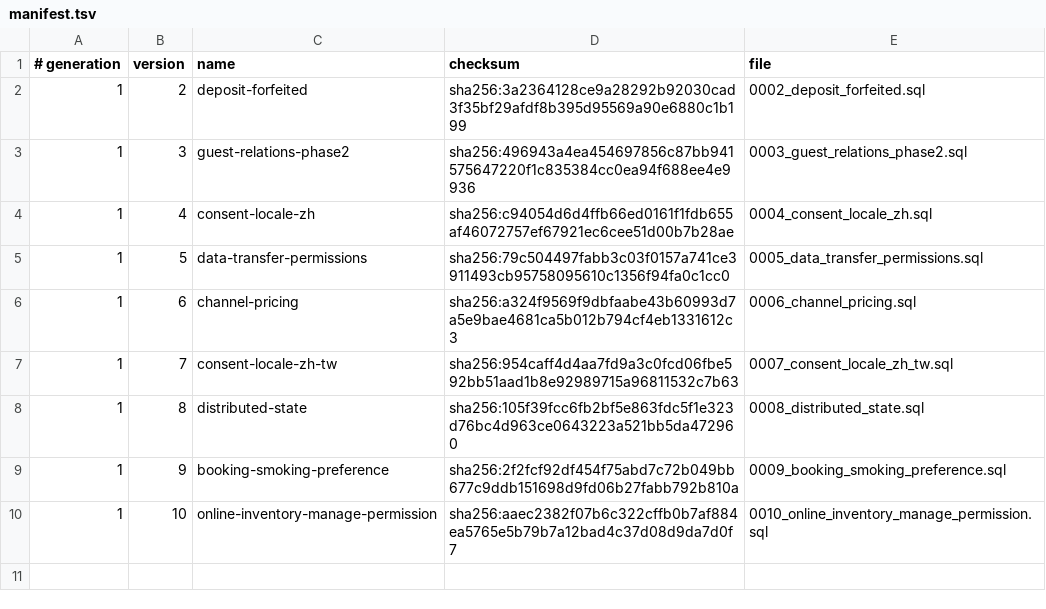
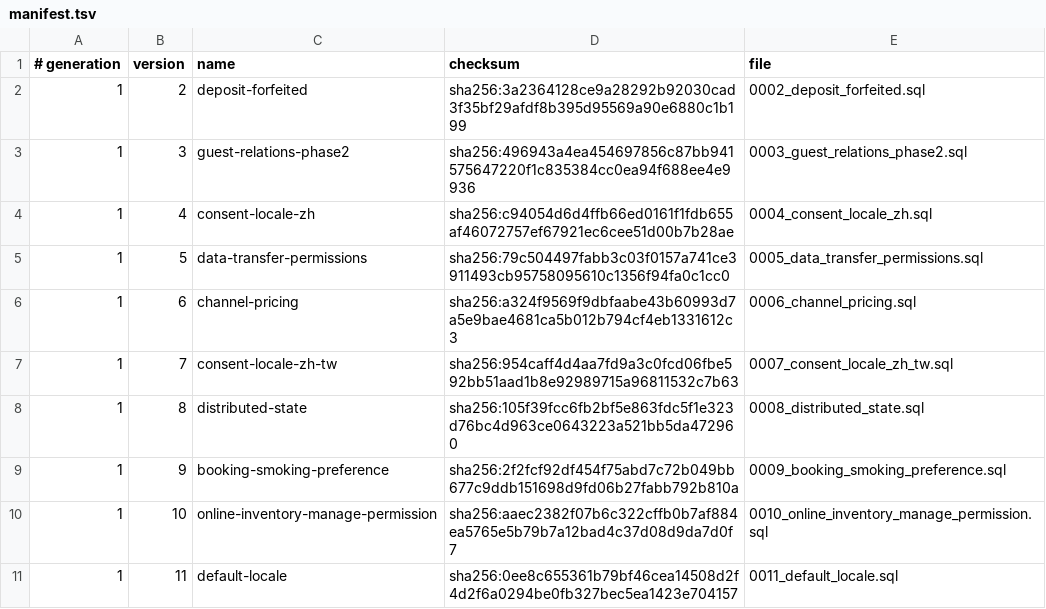
Before and after one commit to siewong007/hotel-app-rust, a TSV file: hotel-app-be/database/postgres/patches/manifest.tsv, drawn as a sheet; the diff names each change by its address in the sheet, - before the commit and + after, or states it on an @@ line.

```diff
--- a/hotel-app-be/database/postgres/patches/manifest.tsv
+++ b/hotel-app-be/database/postgres/patches/manifest.tsv
+row 11: 1 | 11 | default-locale | sha256:0ee8c655361b79bf46cea14508d2f4d2f6a0294be0fb327bec5ea1423e704157 | 0011_default_locale.sql
```
Also changed, not shown: hotel-desktop/src-tauri/database/postgres/patches/manifest.tsv, 18 other files.
